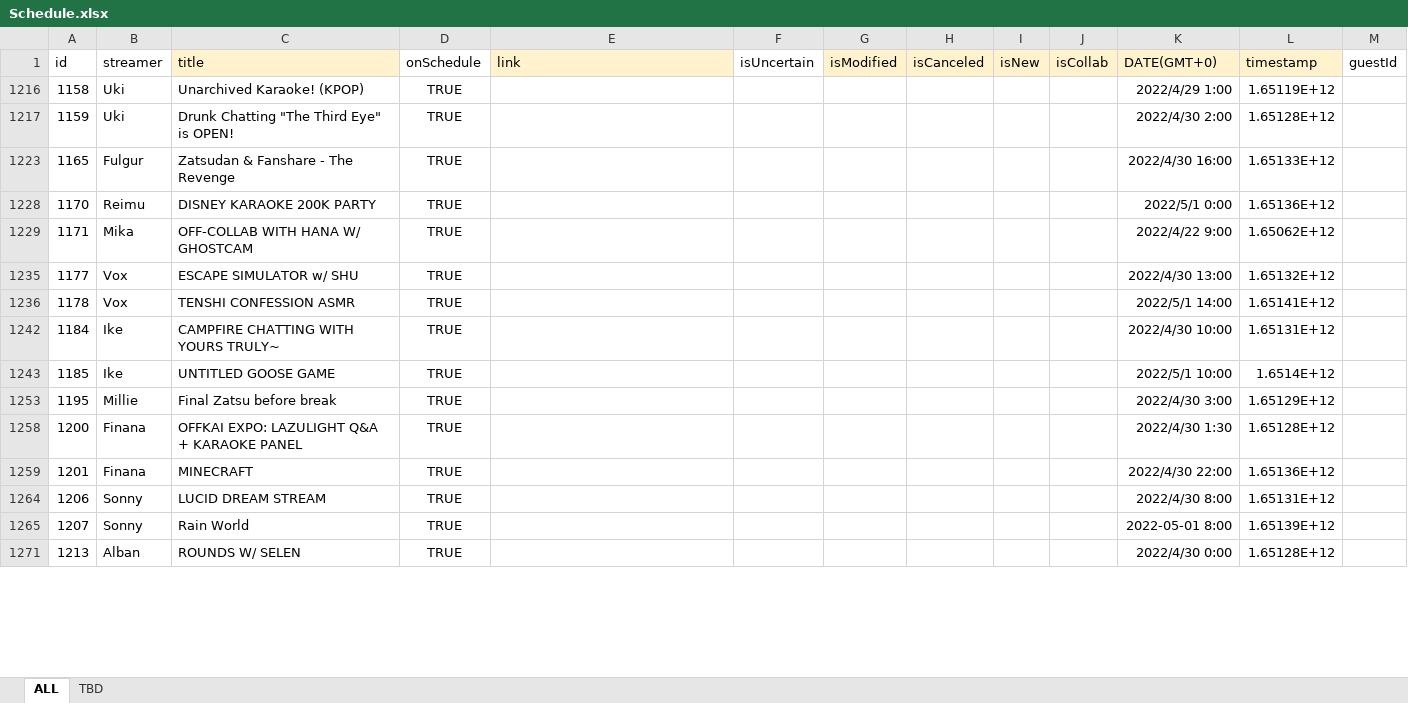
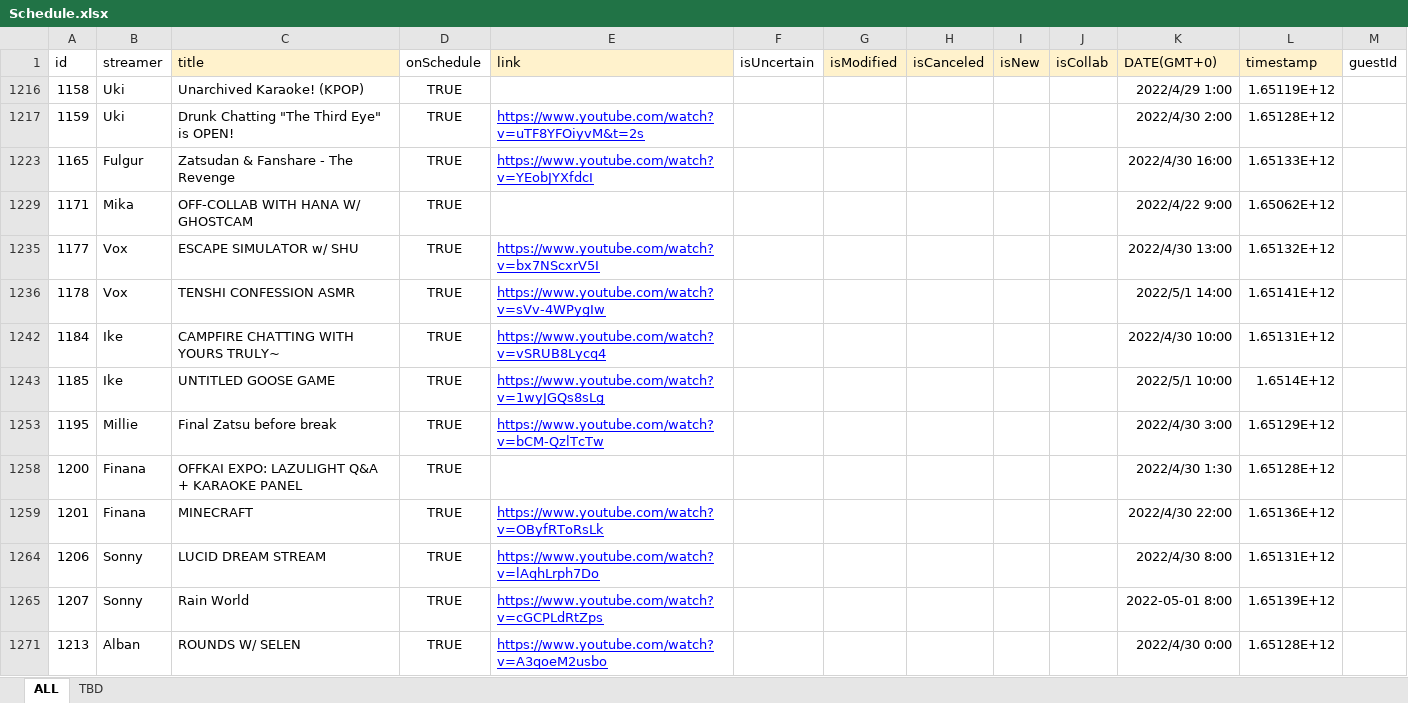
Before and after one commit to v4724/nijisanji-schedule, an Excel workbook: docs/assets/docs/Schedule.xlsx, sheet ALL, drawn as a sheet; only a part is shown; values as stored, in another font and other column widths than the file's, no borders; charts and pictures not drawn; removed rows and columns are numbered as before the commit, all else as after; the diff covers the shown part only; the diff names each change by its address in the sheet, - before the commit and + after, or states it on an @@ line.

Commit message:
update schedule

```diff
--- a/docs/assets/docs/Schedule.xlsx (sheet ALL)
+++ b/docs/assets/docs/Schedule.xlsx (sheet ALL)
-E1217 (link): (empty)
+E1217 (link): https://www.youtube.com/watch?v=uTF8YFOiyvM&t=2s
-E1223 (link): (empty)
+E1223 (link): https://www.youtube.com/watch?v=YEobJYXfdcI
@@ row 1228 hidden: 1170 | Reimu | DISNEY KARAOKE 200K PARTY | TRUE |  |  |  |  |  |  | 2022/5/1 0:00 | 1.65136E+12 @@
-E1235 (link): (empty)
+E1235 (link): https://www.youtube.com/watch?v=bx7NScxrV5I
-E1236 (link): (empty)
+E1236 (link): https://www.youtube.com/watch?v=sVv-4WPygIw
-E1242 (link): (empty)
+E1242 (link): https://www.youtube.com/watch?v=vSRUB8Lycq4
-E1243 (link): (empty)
+E1243 (link): https://www.youtube.com/watch?v=1wyJGQs8sLg
-E1253 (link): (empty)
+E1253 (link): https://www.youtube.com/watch?v=bCM-QzlTcTw
-E1259 (link): (empty)
+E1259 (link): https://www.youtube.com/watch?v=OByfRToRsLk
-E1264 (link): (empty)
+E1264 (link): https://www.youtube.com/watch?v=lAqhLrph7Do
-E1265 (link): (empty)
+E1265 (link): https://www.youtube.com/watch?v=cGCPLdRtZps
-E1271 (link): (empty)
+E1271 (link): https://www.youtube.com/watch?v=A3qoeM2usbo
```
Also changed, not shown: 39 added rows, 1 removed row, 3 hidden or unhidden rows and 18 edited cells elsewhere in this sheet, sheet TBD, hidden cells, src/assets/docs/Schedule.xlsx, 7 other files.
